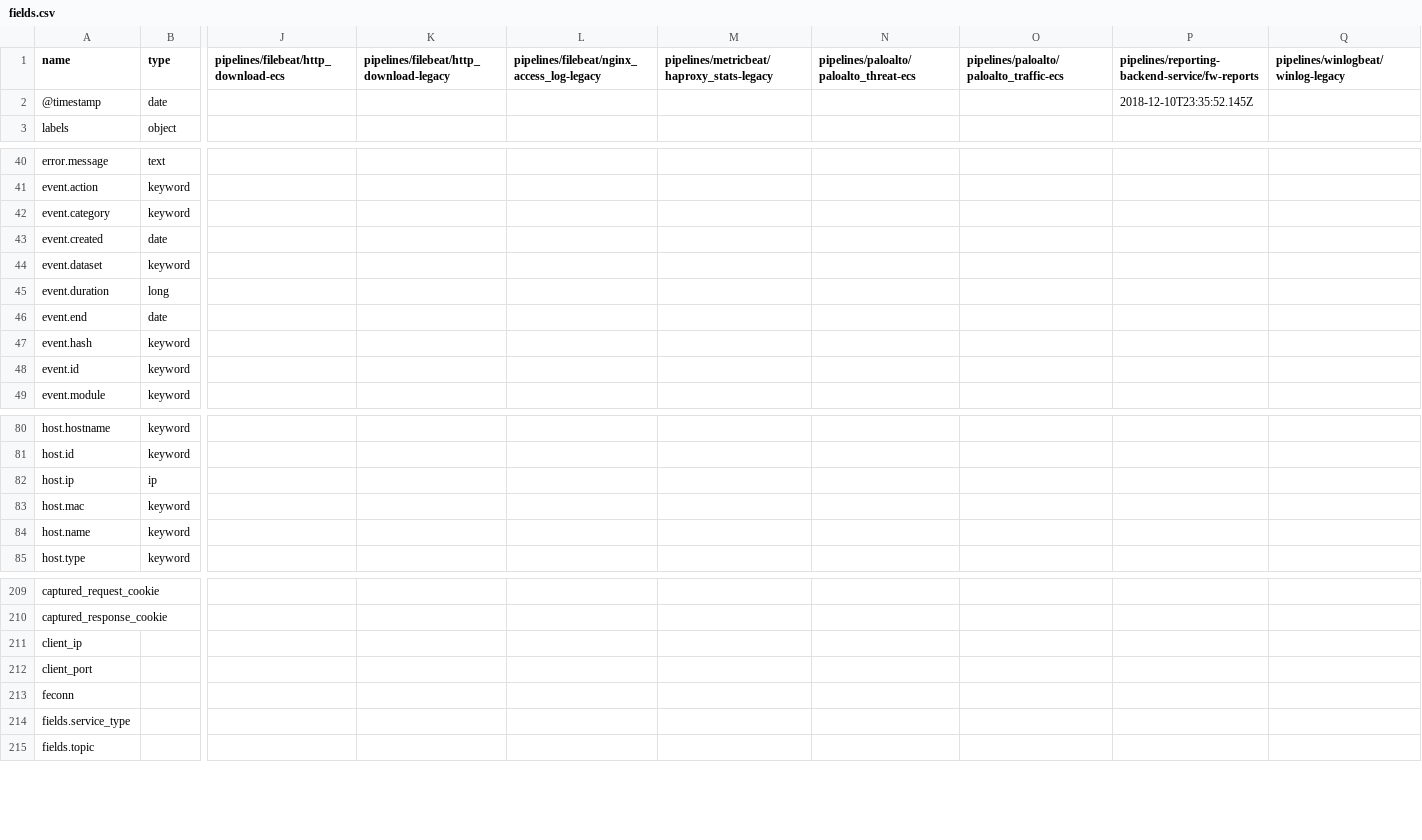
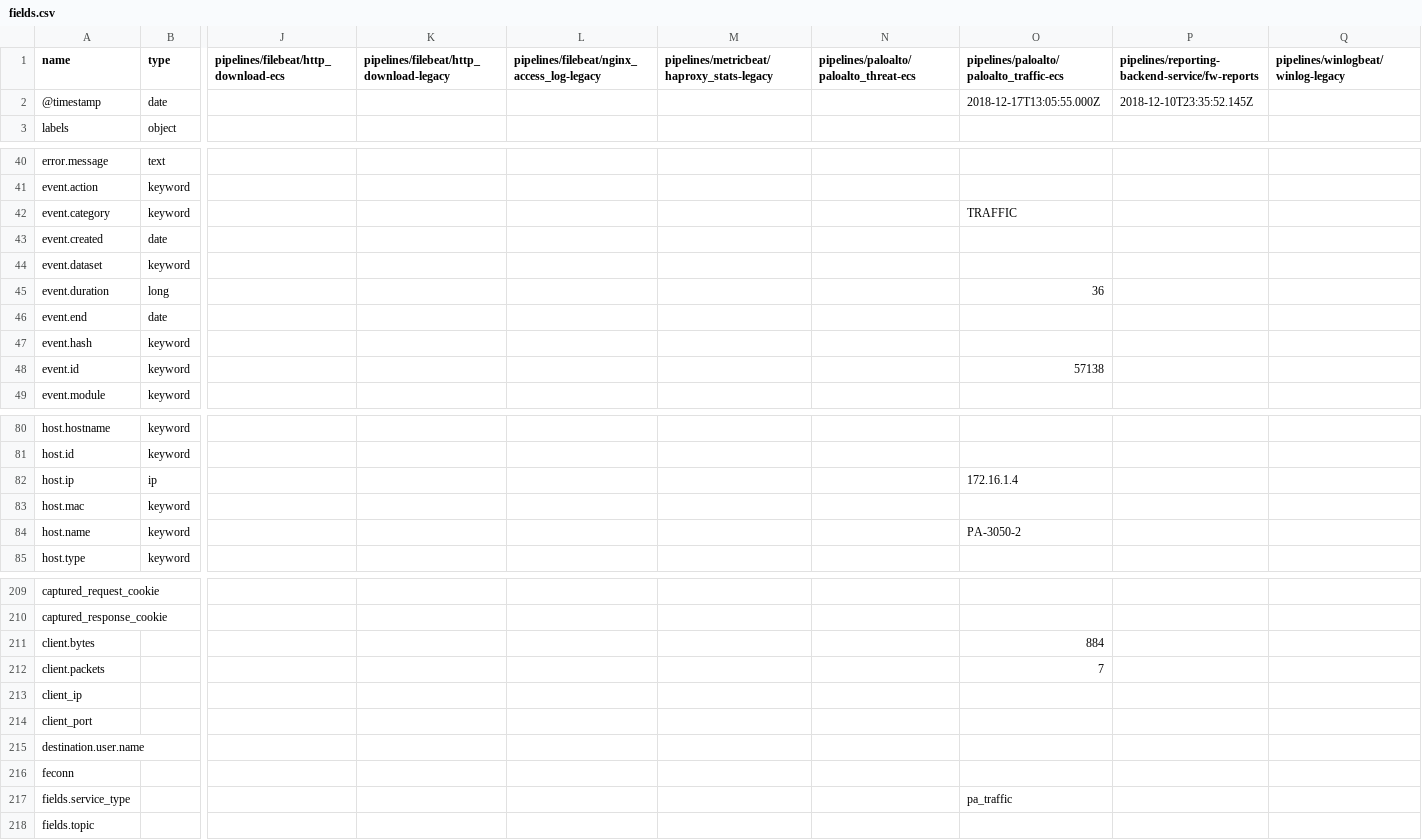
Before and after one commit to s-huk/ecs, a CSV file: fields.csv, drawn as a sheet; only a part is shown, gaps mark what is left out; addresses are those after the commit; rows hold the shown columns only; the diff covers the shown part only; the diff names each change by its address in the sheet, - before the commit and + after, or states it on an @@ line.

```diff
--- a/fields.csv
+++ b/fields.csv
-O2: (empty)
+O2: 2018-12-17T13:05:55.000Z
-O42: (empty)
+O42: TRAFFIC
-O45: (empty)
+O45: 36
-O48: (empty)
+O48: 57138
-O82: (empty)
+O82: 172.16.1.4
-O84: (empty)
+O84: PA-3050-2
+row 211: client.bytes |  |  |  |  |  |  | 884
+row 212: client.packets |  |  |  |  |  |  | 7
+row 215: destination.user.name
-O217: (empty)
+O217: pa_traffic
```
Also changed, not shown: 15 added rows and 10 edited cells elsewhere in this file, 1 other file.
